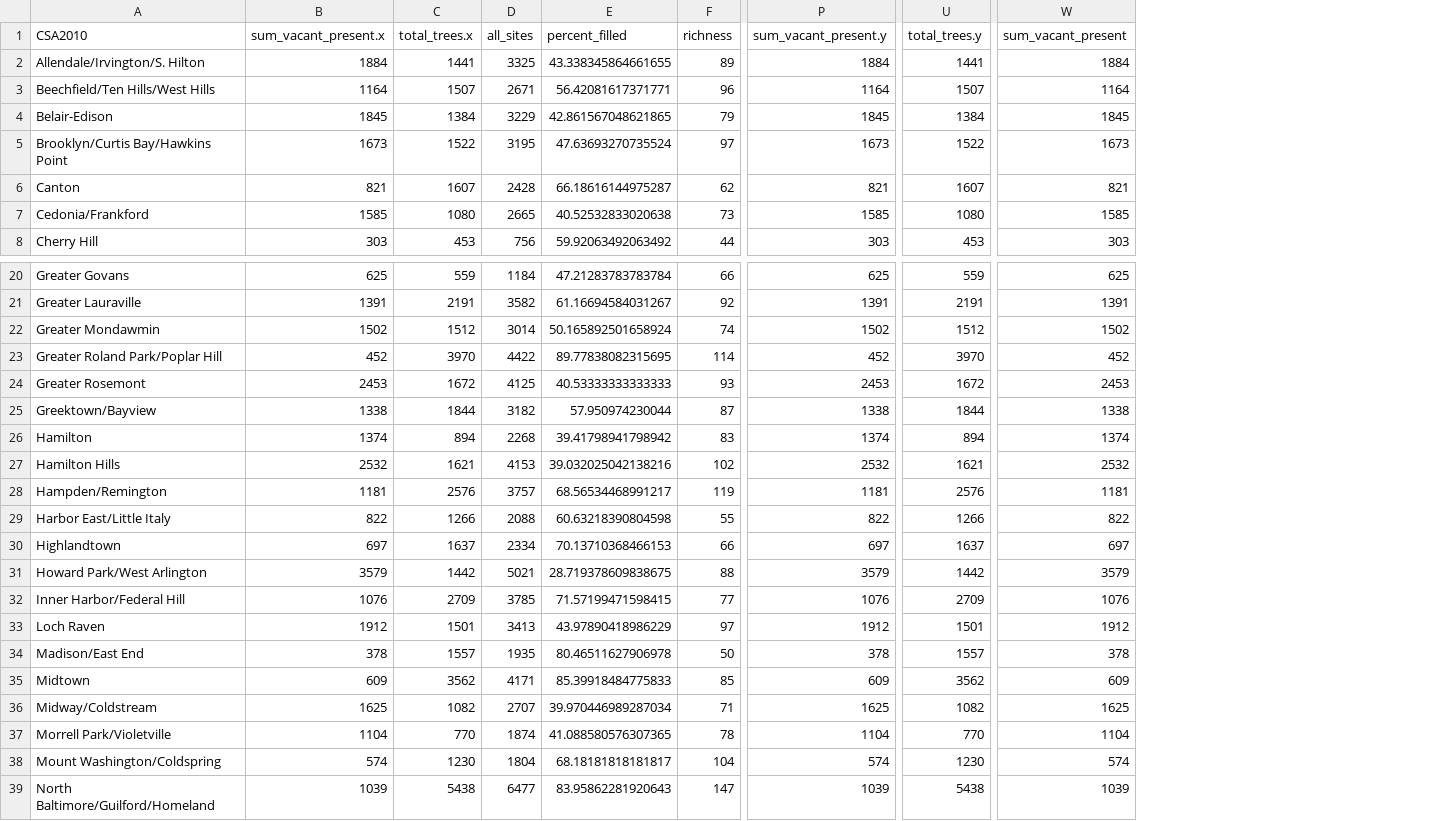
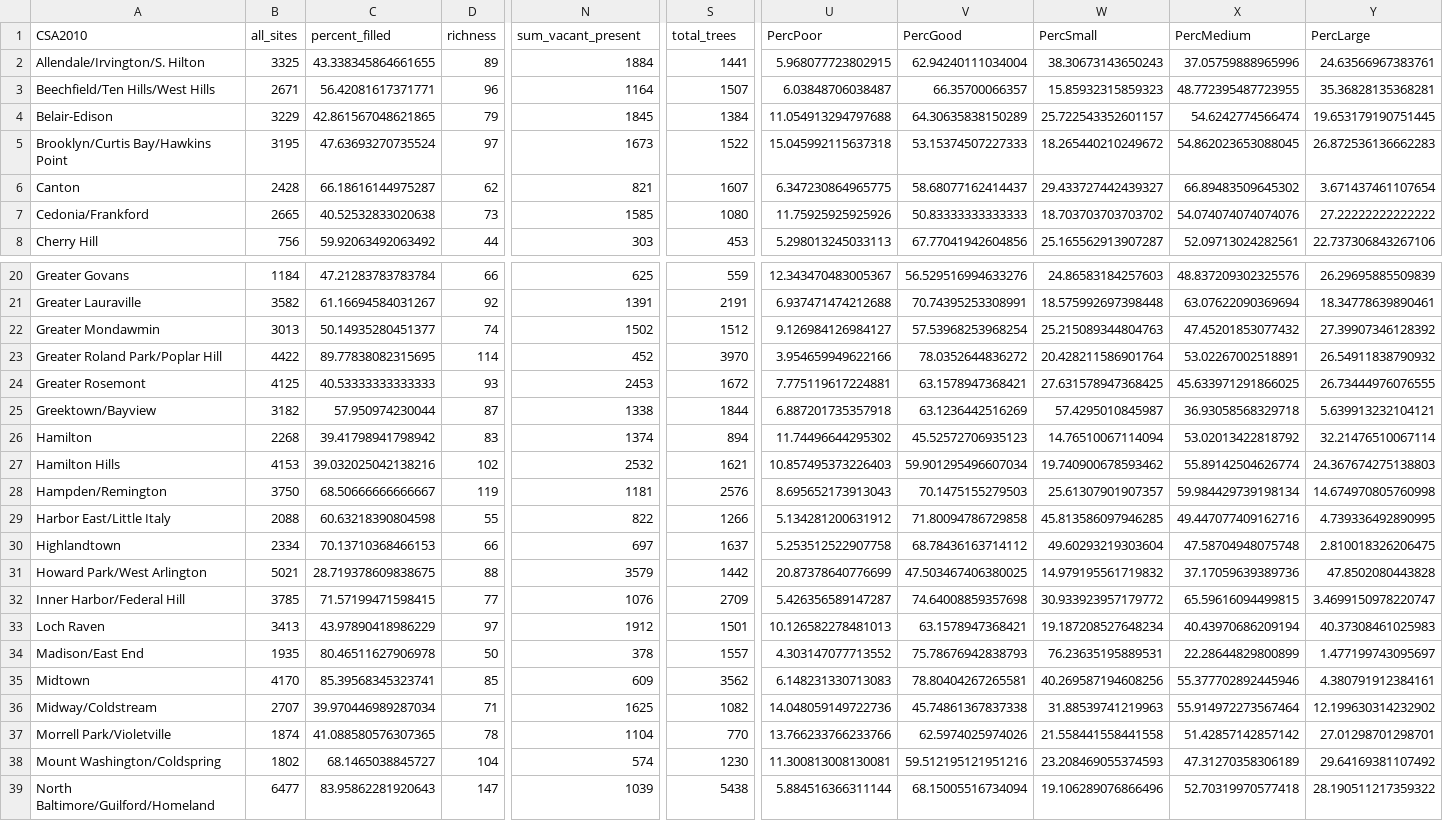
Before and after one commit to mavolio/BaltimoreStreetTreeProject, a CSV file: input_data/Dependent_variable.csv, drawn as a sheet; only a part is shown, gaps mark what is left out; removed rows and columns are numbered as before the commit, all else as after; the diff names each change by its address in the sheet, - before the commit and + after, or states it on an @@ line.

```diff
--- a/input_data/Dependent_variable.csv
+++ b/input_data/Dependent_variable.csv
-column B (sum_vacant_present.x), rows 2-8: 1884 | 1164 | 1845 | 1673 | 821 | 1585 | 303; rows 20-39: 625 | 1391 | 1502 | 452 | 2453 | 1338 | 1374 | 2532 | 1181 | 822 | 697 | 3579 | 1076 | 1912 | 378 | 609 | 1625 | 1104 | 574 | 1039
-column C (total_trees.x), rows 2-8: 1441 | 1507 | 1384 | 1522 | 1607 | 1080 | 453; rows 20-39: 559 | 2191 | 1512 | 3970 | 1672 | 1844 | 894 | 1621 | 2576 | 1266 | 1637 | 1442 | 2709 | 1501 | 1557 | 3562 | 1082 | 770 | 1230 | 5438
-column W (sum_vacant_present), rows 2-8: 1884 | 1164 | 1845 | 1673 | 821 | 1585 | 303; rows 20-39: 625 | 1391 | 1502 | 452 | 2453 | 1338 | 1374 | 2532 | 1181 | 822 | 697 | 3579 | 1076 | 1912 | 378 | 609 | 1625 | 1104 | 574 | 1039
+column U (PercPoor), rows 2-8: 5.968077723802915 | 6.03848706038487 | 11.054913294797688 | 15.045992115637318 | 6.347230864965775 | 11.75925925925926 | 5.298013245033113; rows 20-39: 12.343470483005367 | 6.937471474212688 | 9.126984126984127 | 3.954659949622166 | 7.775119617224881 | 6.887201735357918 | 11.74496644295302 | 10.857495373226403 | 8.695652173913043 | 5.134281200631912 | 5.253512522907758 | 20.87378640776699 | 5.426356589147287 | 10.126582278481013 | 4.303147077713552 | 6.148231330713083 | 14.048059149722736 | 13.766233766233766 | 11.300813008130081 | 5.884516366311144
+column V (PercGood), rows 2-8: 62.94240111034004 | 66.35700066357 | 64.30635838150289 | 53.15374507227333 | 58.68077162414437 | 50.83333333333333 | 67.77041942604856; rows 20-39: 56.529516994633276 | 70.74395253308991 | 57.53968253968254 | 78.0352644836272 | 63.1578947368421 | 63.1236442516269 | 45.52572706935123 | 59.901295496607034 | 70.1475155279503 | 71.80094786729858 | 68.78436163714112 | 47.503467406380025 | 74.64008859357698 | 63.1578947368421 | 75.78676942838793 | 78.80404267265581 | 45.74861367837338 | 62.5974025974026 | 59.512195121951216 | 68.15005516734094
+column W (PercSmall), rows 2-8: 38.30673143650243 | 15.85932315859323 | 25.722543352601157 | 18.265440210249672 | 29.433727442439327 | 18.703703703703702 | 25.165562913907287; rows 20-39: 24.86583184257603 | 18.575992697398448 | 25.215089344804763 | 20.428211586901764 | 27.631578947368425 | 57.4295010845987 | 14.76510067114094 | 19.740900678593462 | 25.61307901907357 | 45.813586097946285 | 49.60293219303604 | 14.979195561719832 | 30.933923957179772 | 19.187208527648234 | 76.23635195889531 | 40.269587194608256 | 31.88539741219963 | 21.558441558441558 | 23.208469055374593 | 19.106289076866496
+column X (PercMedium), rows 2-8: 37.05759888965996 | 48.772395487723955 | 54.6242774566474 | 54.862023653088045 | 66.89483509645302 | 54.074074074074076 | 52.09713024282561; rows 20-39: 48.837209302325576 | 63.07622090369694 | 47.45201853077432 | 53.02267002518891 | 45.633971291866025 | 36.93058568329718 | 53.02013422818792 | 55.89142504626774 | 59.984429739198134 | 49.447077409162716 | 47.58704948075748 | 37.17059639389736 | 65.59616094499815 | 40.43970686209194 | 22.28644829800899 | 55.377702892445946 | 55.914972273567464 | 51.42857142857142 | 47.31270358306189 | 52.70319970577418
+column Y (PercLarge), rows 2-8: 24.63566967383761 | 35.36828135368281 | 19.653179190751445 | 26.872536136662283 | 3.671437461107654 | 27.22222222222222 | 22.737306843267106; rows 20-39: 26.29695885509839 | 18.34778639890461 | 27.39907346128392 | 26.54911838790932 | 26.73444976076555 | 5.639913232104121 | 32.21476510067114 | 24.367674275138803 | 14.674970805760998 | 4.739336492890995 | 2.810018326206475 | 47.8502080443828 | 3.4699150978220747 | 40.37308461025983 | 1.477199743095697 | 4.380791912384161 | 12.199630314232902 | 27.01298701298701 | 29.64169381107492 | 28.190511217359322
-N1: sum_vacant_present.y
+N1: sum_vacant_present
-S1: total_trees.y
+S1: total_trees
-B22 (all_sites): 3014
+B22 (all_sites): 3013
-C22 (percent_filled): 50.165892501658924
+C22 (percent_filled): 50.14935280451377
-B28 (all_sites): 3757
+B28 (all_sites): 3750
-C28 (percent_filled): 68.56534468991217
+C28 (percent_filled): 68.50666666666667
-B35 (all_sites): 4171
+B35 (all_sites): 4170
-C35 (percent_filled): 85.39918484775833
+C35 (percent_filled): 85.39568345323741
-B38 (all_sites): 1804
+B38 (all_sites): 1802
-C38 (percent_filled): 68.18181818181817
+C38 (percent_filled): 68.1465038845727
```
Also changed, not shown: input_data/Independent_variable.csv, 3 other files.
